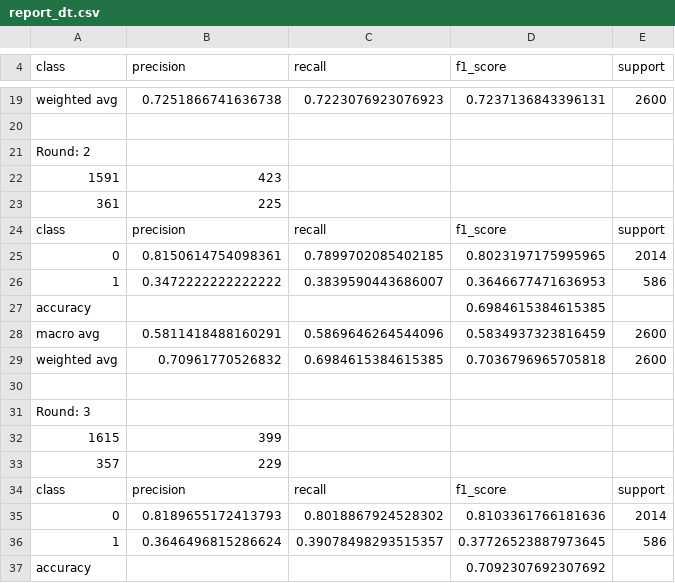
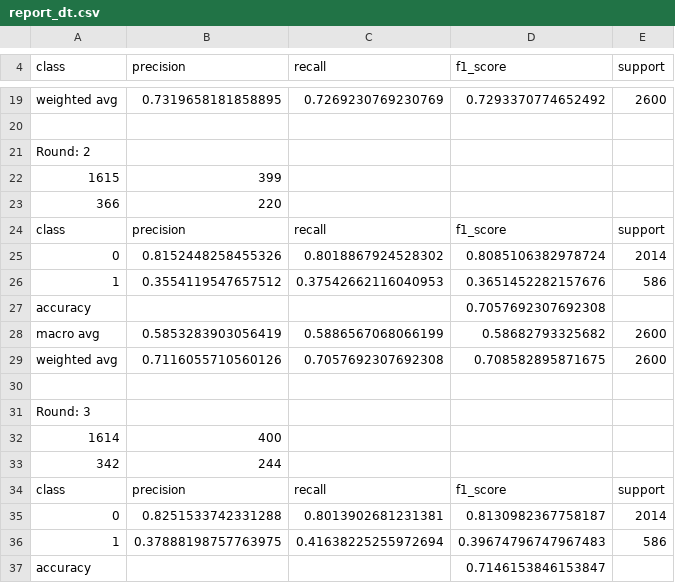
Before and after one commit to liuyal/Code-Archive, a CSV file: Python/Data_Mining/Classification/report_dt.csv, drawn as a sheet; only a part is shown, gaps mark what is left out; removed rows and columns are numbered as before the commit, all else as after; the diff covers the shown part only; the diff names each change by its address in the sheet, - before the commit and + after, or states it on an @@ line.

```diff
--- a/Python/Data_Mining/Classification/report_dt.csv
+++ b/Python/Data_Mining/Classification/report_dt.csv
-B19 (precision): 0.7251866741636738
+B19 (precision): 0.7319658181858895
-C19 (recall): 0.7223076923076923
+C19 (recall): 0.7269230769230769
-D19 (f1_score): 0.7237136843396131
+D19 (f1_score): 0.7293370774652492
-row 22: 1591 | 423
-row 23: 361 | 225
@@ row 32 moved to row 22: 1615 @@
+row 23: 366 | 220
-B25 (precision): 0.8150614754098361
+B25 (precision): 0.8152448258455326
-C25 (recall): 0.7899702085402185
+C25 (recall): 0.8018867924528302
-D25 (f1_score): 0.8023197175995965
+D25 (f1_score): 0.8085106382978724
-B26 (precision): 0.3472222222222222
+B26 (precision): 0.3554119547657512
-C26 (recall): 0.3839590443686007
+C26 (recall): 0.37542662116040953
-D26 (f1_score): 0.3646677471636953
+D26 (f1_score): 0.3651452282157676
-D27 (f1_score): 0.6984615384615385
+D27 (f1_score): 0.7057692307692308
-B28 (precision): 0.5811418488160291
+B28 (precision): 0.5853283903056419
-C28 (recall): 0.5869646264544096
+C28 (recall): 0.5886567068066199
-D28 (f1_score): 0.5834937323816459
+D28 (f1_score): 0.58682793325682
-B29 (precision): 0.70961770526832
+B29 (precision): 0.7116055710560126
-C29 (recall): 0.6984615384615385
+C29 (recall): 0.7057692307692308
-D29 (f1_score): 0.7036796965705818
+D29 (f1_score): 0.708582895871675
-row 33: 357 | 229
+row 32: 1614 | 400
+row 33: 342 | 244
-B35 (precision): 0.8189655172413793
+B35 (precision): 0.8251533742331288
-C35 (recall): 0.8018867924528302
+C35 (recall): 0.8013902681231381
-D35 (f1_score): 0.8103361766181636
+D35 (f1_score): 0.8130982367758187
-B36 (precision): 0.3646496815286624
+B36 (precision): 0.37888198757763975
-C36 (recall): 0.39078498293515357
+C36 (recall): 0.41638225255972694
-D36 (f1_score): 0.37726523887973645
+D36 (f1_score): 0.39674796747967483
-D37 (f1_score): 0.7092307692307692
+D37 (f1_score): 0.7146153846153847
```
Also changed, not shown: 14 added rows, 14 removed rows and 105 edited cells elsewhere in this file, Python/Data_Mining/Classification/final_adaboost.csv, Python/Data_Mining/Classification/final_dt.csv, 3 other files.
